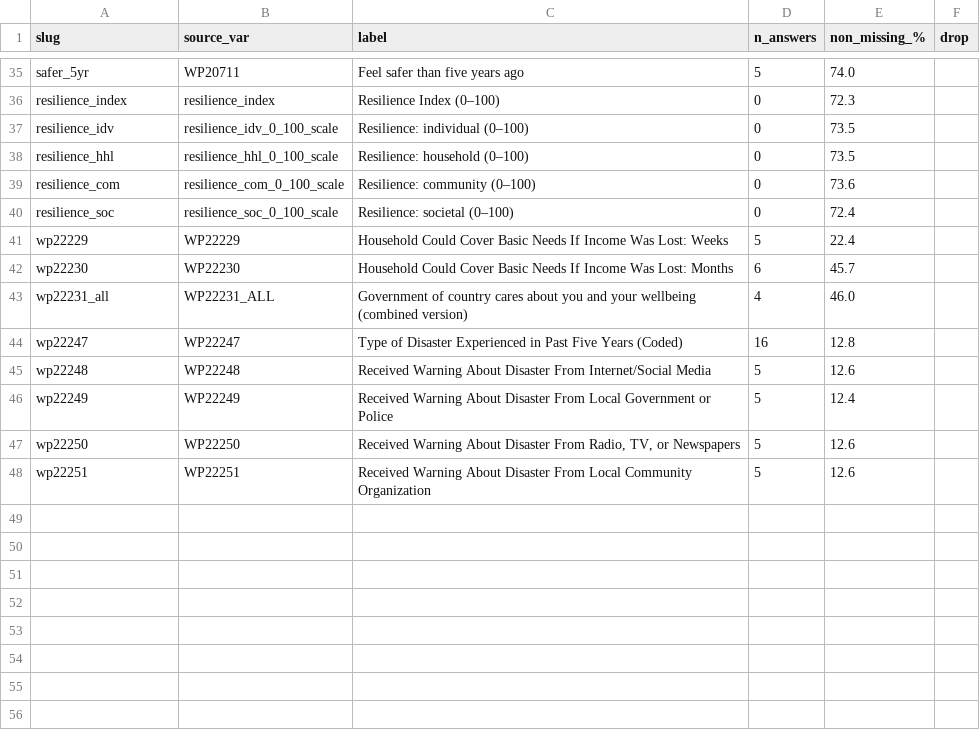
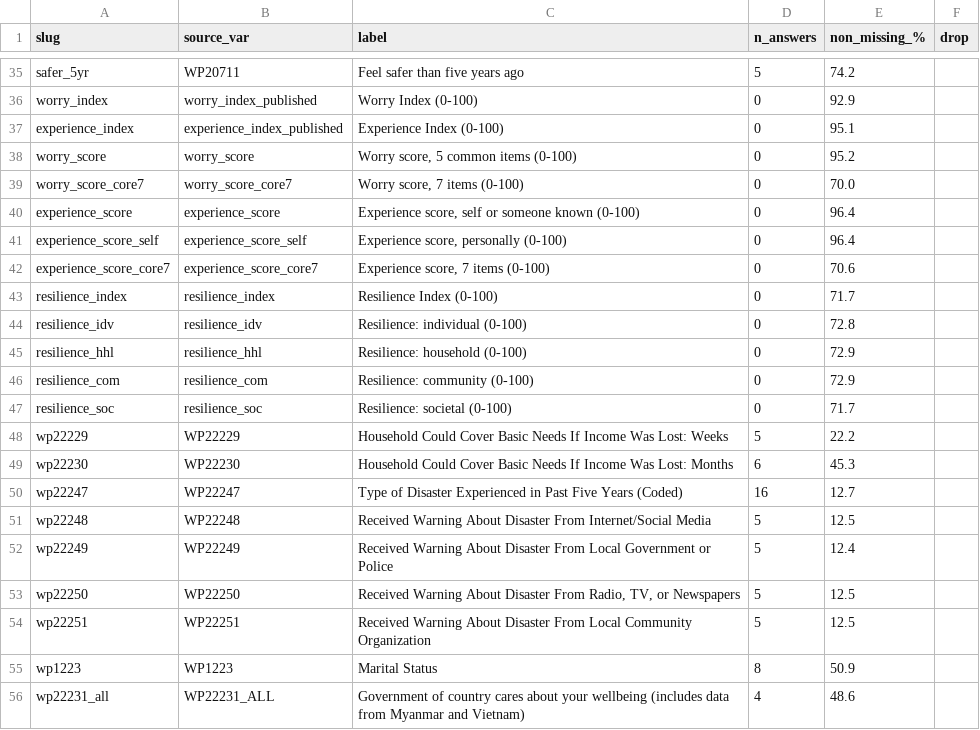
Before and after one commit to lrfoundation/global_safety_evidence_centre, a CSV file: tools/data/questions_trended.csv, drawn as a sheet; only a part is shown, gaps mark what is left out; removed rows and columns are numbered as before the commit, all else as after; the diff covers the shown part only; the diff names each change by its address in the sheet, - before the commit and + after, or states it on an @@ line.

```diff
--- a/tools/data/questions_trended.csv
+++ b/tools/data/questions_trended.csv
-E35 (non_missing_%): 74.0
+E35 (non_missing_%): 74.2
+row 36: worry_index | worry_index_published | Worry Index (0-100) | 0 | 92.9
+row 37: experience_index | experience_index_published | Experience Index (0-100) | 0 | 95.1
+row 38: worry_score | worry_score | Worry score, 5 common items (0-100) | 0 | 95.2
+row 39: worry_score_core7 | worry_score_core7 | Worry score, 7 items (0-100) | 0 | 70.0
+row 40: experience_score | experience_score | Experience score, self or someone known (0-100) | 0 | 96.4
+row 41: experience_score_self | experience_score_self | Experience score, personally (0-100) | 0 | 96.4
+row 42: experience_score_core7 | experience_score_core7 | Experience score, 7 items (0-100) | 0 | 70.6
-C43 (label): Resilience Index (0–100)
+C43 (label): Resilience Index (0-100)
-E43 (non_missing_%): 72.3
+E43 (non_missing_%): 71.7
-B44 (source_var): resilience_idv_0_100_scale
+B44 (source_var): resilience_idv
-C44 (label): Resilience: individual (0–100)
+C44 (label): Resilience: individual (0-100)
-E44 (non_missing_%): 73.5
+E44 (non_missing_%): 72.8
-B45 (source_var): resilience_hhl_0_100_scale
+B45 (source_var): resilience_hhl
-C45 (label): Resilience: household (0–100)
+C45 (label): Resilience: household (0-100)
-E45 (non_missing_%): 73.5
+E45 (non_missing_%): 72.9
-B46 (source_var): resilience_com_0_100_scale
+B46 (source_var): resilience_com
-C46 (label): Resilience: community (0–100)
+C46 (label): Resilience: community (0-100)
-E46 (non_missing_%): 73.6
+E46 (non_missing_%): 72.9
-B47 (source_var): resilience_soc_0_100_scale
+B47 (source_var): resilience_soc
-C47 (label): Resilience: societal (0–100)
+C47 (label): Resilience: societal (0-100)
-E47 (non_missing_%): 72.4
+E47 (non_missing_%): 71.7
-E48 (non_missing_%): 22.4
+E48 (non_missing_%): 22.2
-E49 (non_missing_%): 45.7
+E49 (non_missing_%): 45.3
-row 43: wp22231_all | WP22231_ALL | Government of country cares about you and your wellbeing (combined version) | 4 | 46.0
-E50 (non_missing_%): 12.8
+E50 (non_missing_%): 12.7
-E51 (non_missing_%): 12.6
+E51 (non_missing_%): 12.5
-E53:E54 (non_missing_%): 12.6
+E53:E54 (non_missing_%): 12.5
+row 55: wp1223 | WP1223 | Marital Status | 8 | 50.9
+row 56: wp22231_all | WP22231_ALL | Government of country cares about your wellbeing (includes data from Myanmar and Vietnam) | 4 | 48.6
```
Also changed, not shown: 27 edited cells elsewhere in this file, tools/data/questions_2019.csv, tools/data/questions_2021.csv, 27 other files.
